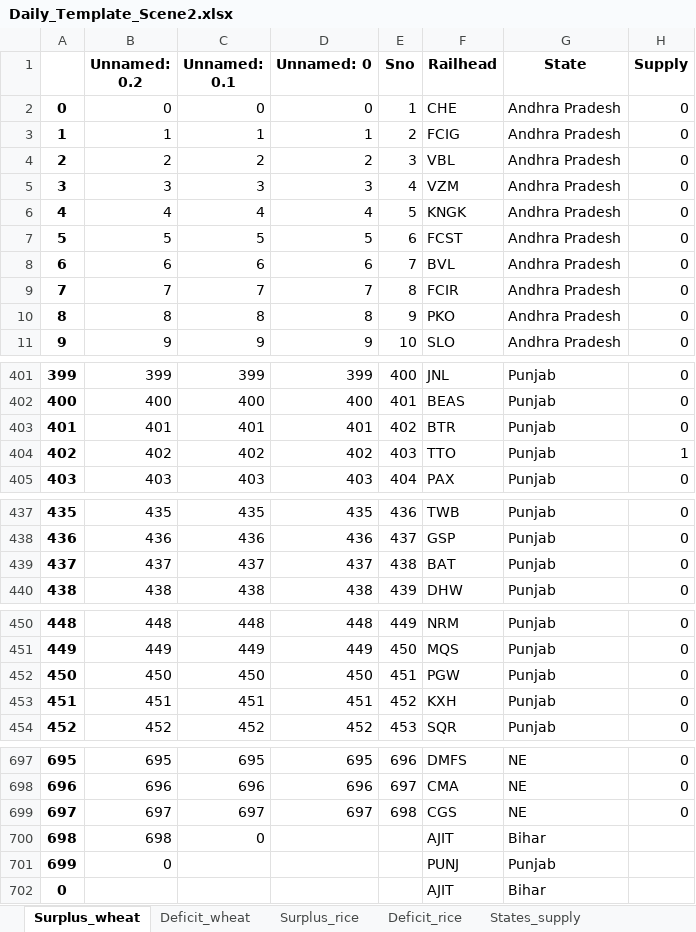
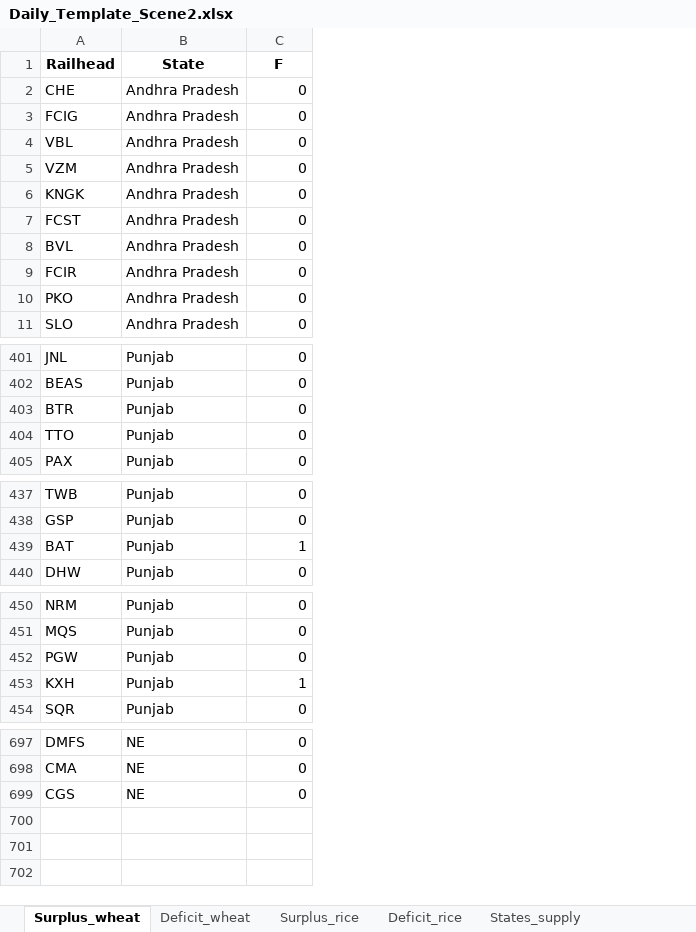
Before and after one commit to Saurabh-Gawande/fcitool, an Excel workbook: Input/Daily_Template_Scene2.xlsx, sheet Surplus_wheat, drawn as a sheet; only a part is shown, gaps mark what is left out; values as stored, in another font and other column widths than the file's, no borders; removed rows and columns are numbered as before the commit, all else as after; the diff covers the shown part only; the diff names each change by its address in the sheet, - before the commit and + after, or states it on an @@ line.

```diff
--- a/Input/Daily_Template_Scene2.xlsx (sheet Surplus_wheat)
+++ b/Input/Daily_Template_Scene2.xlsx (sheet Surplus_wheat)
-column A, rows 2-11: 0 | 1 | 2 | 3 | 4 | 5 | 6 | 7 | 8 | 9; rows 401-405: 399 | 400 | 401 | 402 | 403; rows 437-440: 435 | 436 | 437 | 438; rows 450-454: 448 | 449 | 450 | 451 | 452; rows 697-699: 695 | 696 | 697
-column B (Unnamed: 0.2), rows 2-11: 0 | 1 | 2 | 3 | 4 | 5 | 6 | 7 | 8 | 9; rows 401-405: 399 | 400 | 401 | 402 | 403; rows 437-440: 435 | 436 | 437 | 438; rows 450-454: 448 | 449 | 450 | 451 | 452; rows 697-699: 695 | 696 | 697
-column C (Unnamed: 0.1), rows 2-11: 0 | 1 | 2 | 3 | 4 | 5 | 6 | 7 | 8 | 9; rows 401-405: 399 | 400 | 401 | 402 | 403; rows 437-440: 435 | 436 | 437 | 438; rows 450-454: 448 | 449 | 450 | 451 | 452; rows 697-699: 695 | 696 | 697
-column D (Unnamed: 0), rows 2-11: 0 | 1 | 2 | 3 | 4 | 5 | 6 | 7 | 8 | 9; rows 401-405: 399 | 400 | 401 | 402 | 403; rows 437-440: 435 | 436 | 437 | 438; rows 450-454: 448 | 449 | 450 | 451 | 452; rows 697-699: 695 | 696 | 697
-column E (Sno), rows 2-11: 1 | 2 | 3 | 4 | 5 | 6 | 7 | 8 | 9 | 10; rows 401-405: 400 | 401 | 402 | 403 | 404; rows 437-440: 436 | 437 | 438 | 439; rows 450-454: 449 | 450 | 451 | 452 | 453; rows 697-699: 696 | 697 | 698
-C1: Supply
+C1: F
-C404 (F): 1
+C404 (F): 0
-C439 (F): 0
+C439 (F): 1
-C453 (F): 0
+C453 (F): 1
-row 700: 698 | 698 | 0 |  |  | AJIT | Bihar
-row 701: 699 | 0 |  |  |  | PUNJ | Punjab
-row 702: 0 |  |  |  |  | AJIT | Bihar
```
Also changed, not shown: 2 edited cells elsewhere in this sheet, sheet Deficit_wheat, sheet Surplus_rice, sheet Deficit_rice, Frontend/public/data/Updated_railhead_list.xlsx, Input/Daily_Template_Scene1.xlsx, 3 other files.
